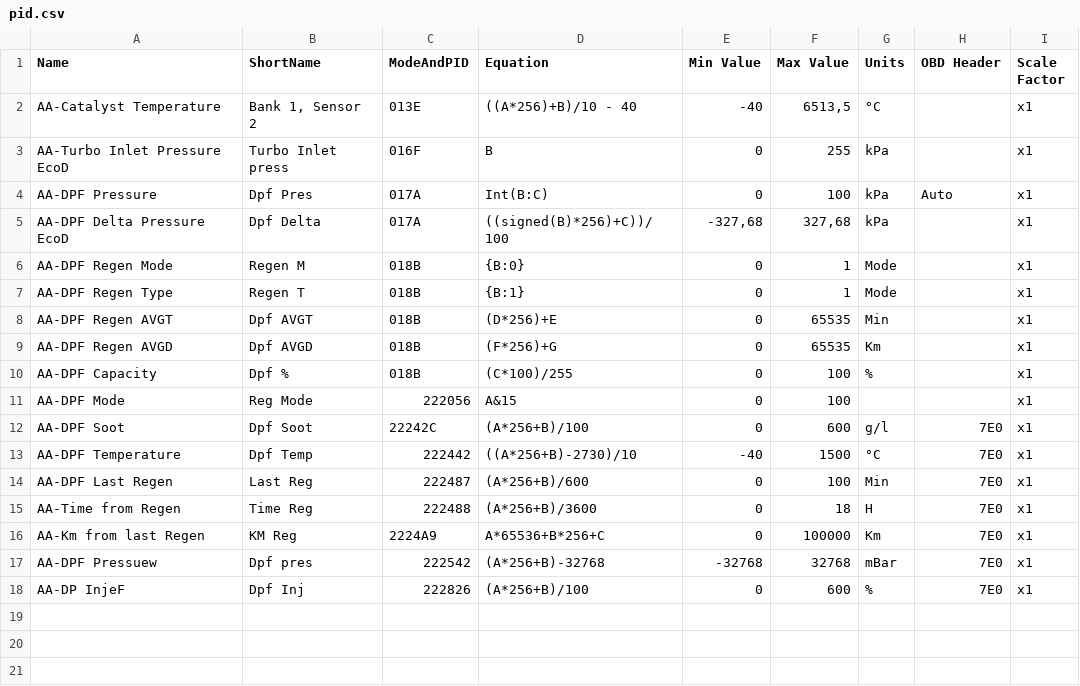
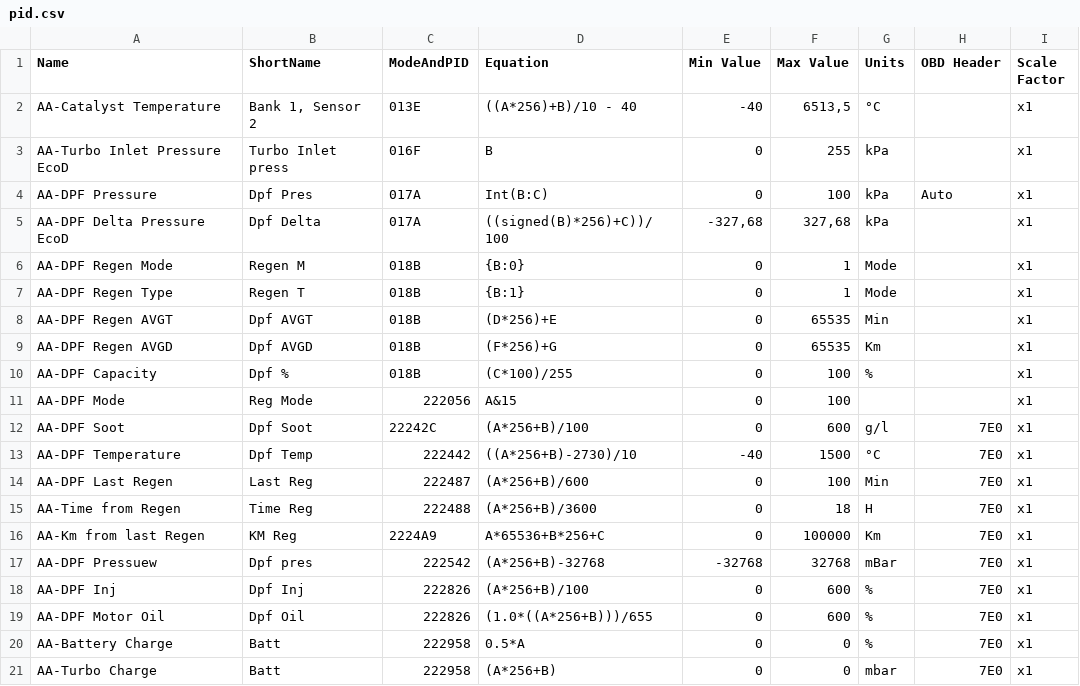
Before and after one commit to faberyx/k9k, a CSV file: pid.csv, drawn as a sheet.

Commit message:
Update pid.csv

```diff
--- a/pid.csv
+++ b/pid.csv
@@ -17,2 +17,5 @@ AA-Km from last Regen,KM Reg,2224A9,A*65536+B*256+C,0,100000,Km,7E0,x1
 AA-DPF Pressuew, Dpf pres,222542,(A*256+B)-32768,-32768,32768,mBar,7E0,x1
-AA-DP InjeF,Dpf Inj,222826,(A*256+B)/100,0,600,%,7E0,x1
+AA-DPF Inj,Dpf Inj,222826,(A*256+B)/100,0,600,%,7E0,x1
+AA-DPF Motor Oil,Dpf Oil,222826,(1.0*((A*256+B)))/655,0,600,%,7E0,x1
+AA-Battery Charge,Batt,222958,0.5*A,0,0,%,7E0,x1
+AA-Turbo Charge,Batt,222958,(A*256+B),0,0,mbar,7E0,x1
```
